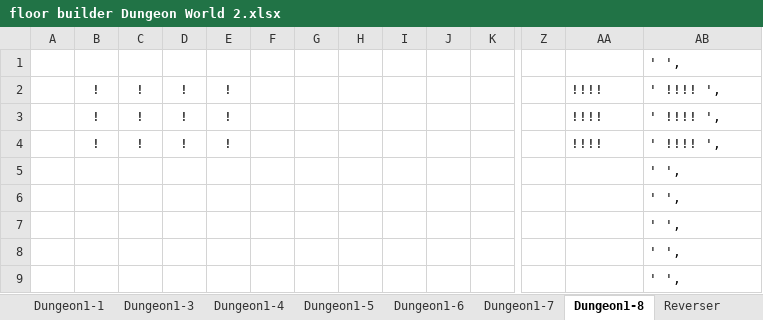
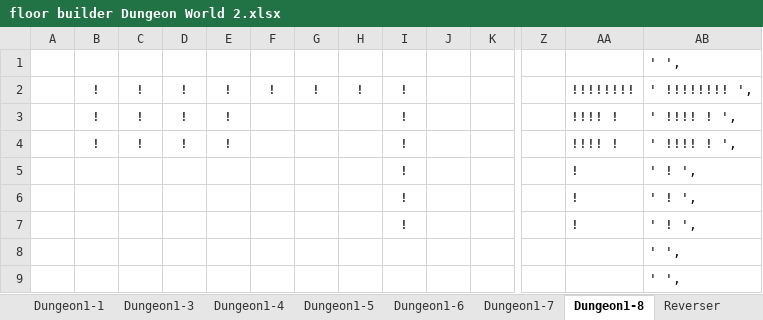
Before and after one commit to kwoolter/DarkWorld, an Excel workbook: darkworld/model/data/floor builder Dungeon World 2.xlsx, sheet Dungeon1-8, drawn as a sheet; only a part is shown, gaps mark what is left out; values as stored, in another font and other column widths than the file's, no borders; conditional formats not drawn; removed rows and columns are numbered as before the commit, all else as after; rows hold the shown columns only; the diff names each change by its address in the sheet, - before the commit and + after, or states it on an @@ line.

```diff
--- a/darkworld/model/data/floor builder Dungeon World 2.xlsx (sheet Dungeon1-8)
+++ b/darkworld/model/data/floor builder Dungeon World 2.xlsx (sheet Dungeon1-8)
-row 2:  | ! | ! | ! | ! |  |  |  |  |  |  |  | !!!! | ' !!!! ',
+row 2:  | ! | ! | ! | ! | ! | ! | ! | ! |  |  |  | !!!!!!!! | ' !!!!!!!! ',
-I3:I4: (empty)
+I3:I4: !
-AA3:AA4: !!!!
+AA3:AA4: !!!! !
-AB3:AB4: ' !!!! ',
+AB3:AB4: ' !!!! ! ',
-row 5:  |  |  |  |  |  |  |  |  |  |  |  |  | ' ',
-row 6:  |  |  |  |  |  |  |  |  |  |  |  |  | ' ',
-row 7:  |  |  |  |  |  |  |  |  |  |  |  |  | ' ',
+row 5:  |  |  |  |  |  |  |  | ! |  |  |  | ! | ' ! ',
+row 6:  |  |  |  |  |  |  |  | ! |  |  |  | ! | ' ! ',
+row 7:  |  |  |  |  |  |  |  | ! |  |  |  | ! | ' ! ',
```
Also changed, not shown: sheet Reverser, sheet Dungeon1-1, sheet Dungeon1-5, sheet Dungeon1-3, sheet Dungeon1-0, sheet Dungeon1-4, 2 more sheets, formulas that keep their value, darkworld/model/data/floor builder 20200330.xlsx, 6 other files.
